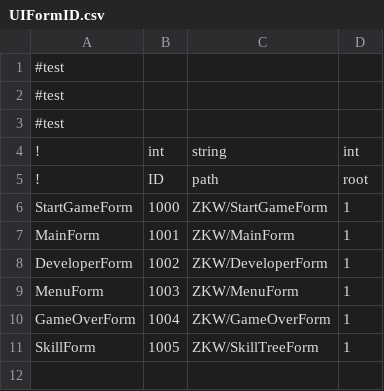
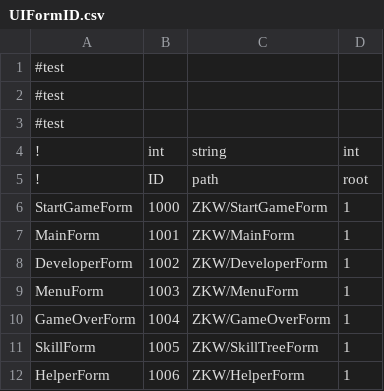
Before and after one commit to 752903150/GBTGameJam, a CSV file: Assets/CSVFile/Data/UIFormID.csv, drawn as a sheet; the diff names each change by its address in the sheet, - before the commit and + after, or states it on an @@ line.

Commit message:
MainForm_Helper_Meun
MainForm_Helper_Meun

```diff
--- a/Assets/CSVFile/Data/UIFormID.csv
+++ b/Assets/CSVFile/Data/UIFormID.csv
+row 12: HelperForm | 1006 | ZKW/HelperForm | 1
```
Also changed, not shown: 51 other files.
